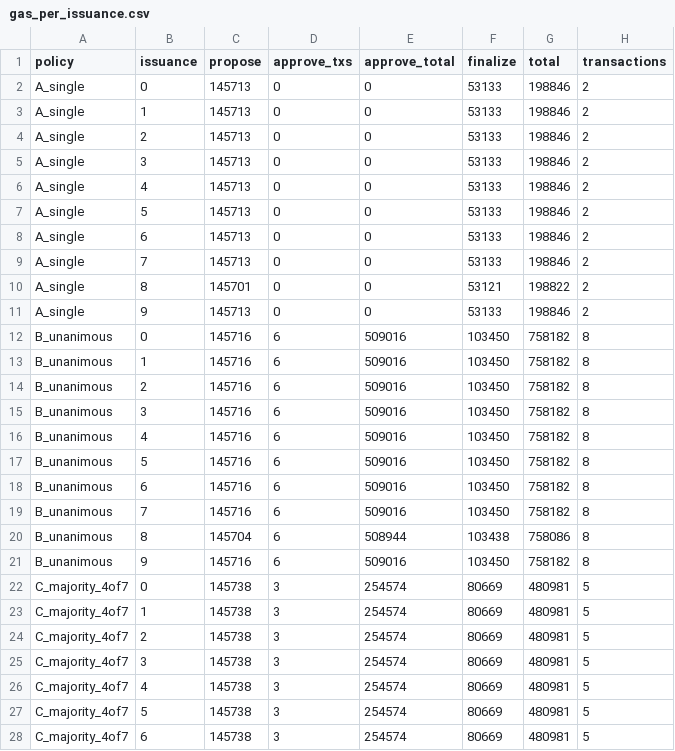
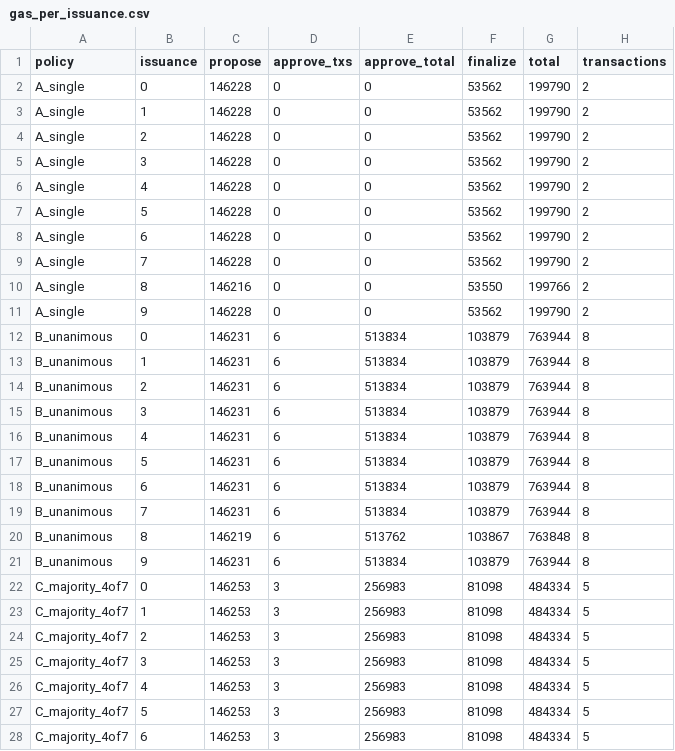
Before and after one commit to VeyelutD/education-credential-verification, a CSV file: data/gas_per_issuance.csv, drawn as a sheet; only a part is shown; the diff covers the shown part only.

```diff
--- a/data/gas_per_issuance.csv
+++ b/data/gas_per_issuance.csv
@@ -1,28 +1,28 @@
 policy,issuance,propose,approve_txs,approve_total,finalize,total,transactions
-A_single,0,145713,0,0,53133,198846,2
-A_single,1,145713,0,0,53133,198846,2
-A_single,2,145713,0,0,53133,198846,2
-A_single,3,145713,0,0,53133,198846,2
-A_single,4,145713,0,0,53133,198846,2
-A_single,5,145713,0,0,53133,198846,2
-A_single,6,145713,0,0,53133,198846,2
-A_single,7,145713,0,0,53133,198846,2
-A_single,8,145701,0,0,53121,198822,2
-A_single,9,145713,0,0,53133,198846,2
-B_unanimous,0,145716,6,509016,103450,758182,8
-B_unanimous,1,145716,6,509016,103450,758182,8
-B_unanimous,2,145716,6,509016,103450,758182,8
-B_unanimous,3,145716,6,509016,103450,758182,8
-B_unanimous,4,145716,6,509016,103450,758182,8
-B_unanimous,5,145716,6,509016,103450,758182,8
-B_unanimous,6,145716,6,509016,103450,758182,8
-B_unanimous,7,145716,6,509016,103450,758182,8
-B_unanimous,8,145704,6,508944,103438,758086,8
-B_unanimous,9,145716,6,509016,103450,758182,8
-C_majority_4of7,0,145738,3,254574,80669,480981,5
-C_majority_4of7,1,145738,3,254574,80669,480981,5
-C_majority_4of7,2,145738,3,254574,80669,480981,5
-C_majority_4of7,3,145738,3,254574,80669,480981,5
-C_majority_4of7,4,145738,3,254574,80669,480981,5
-C_majority_4of7,5,145738,3,254574,80669,480981,5
-C_majority_4of7,6,145738,3,254574,80669,480981,5
+A_single,0,146228,0,0,53562,199790,2
+A_single,1,146228,0,0,53562,199790,2
+A_single,2,146228,0,0,53562,199790,2
+A_single,3,146228,0,0,53562,199790,2
+A_single,4,146228,0,0,53562,199790,2
+A_single,5,146228,0,0,53562,199790,2
+A_single,6,146228,0,0,53562,199790,2
+A_single,7,146228,0,0,53562,199790,2
+A_single,8,146216,0,0,53550,199766,2
+A_single,9,146228,0,0,53562,199790,2
+B_unanimous,0,146231,6,513834,103879,763944,8
+B_unanimous,1,146231,6,513834,103879,763944,8
+B_unanimous,2,146231,6,513834,103879,763944,8
+B_unanimous,3,146231,6,513834,103879,763944,8
+B_unanimous,4,146231,6,513834,103879,763944,8
+B_unanimous,5,146231,6,513834,103879,763944,8
+B_unanimous,6,146231,6,513834,103879,763944,8
+B_unanimous,7,146231,6,513834,103879,763944,8
+B_unanimous,8,146219,6,513762,103867,763848,8
+B_unanimous,9,146231,6,513834,103879,763944,8
+C_majority_4of7,0,146253,3,256983,81098,484334,5
+C_majority_4of7,1,146253,3,256983,81098,484334,5
+C_majority_4of7,2,146253,3,256983,81098,484334,5
+C_majority_4of7,3,146253,3,256983,81098,484334,5
+C_majority_4of7,4,146253,3,256983,81098,484334,5
+C_majority_4of7,5,146253,3,256983,81098,484334,5
+C_majority_4of7,6,146253,3,256983,81098,484334,5
```
Also changed, not shown: 52 edited cells elsewhere in this file, data/gas_cost_eth.csv, data/gas_raw.csv, 2 other files.
